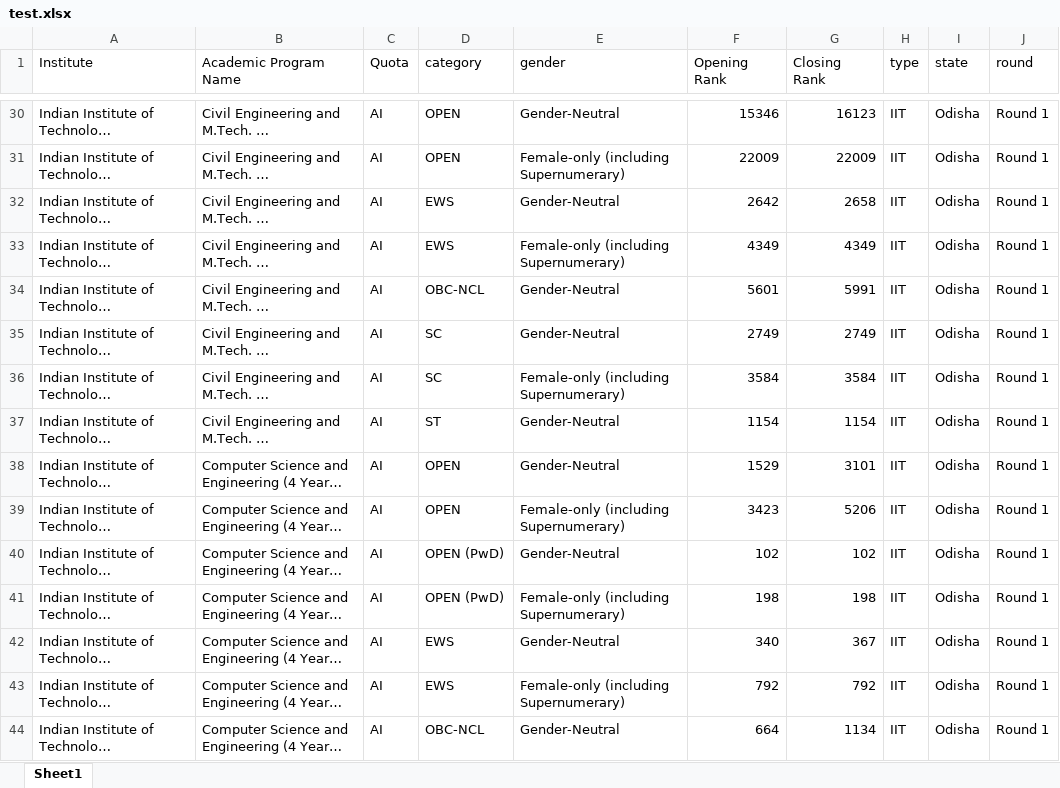
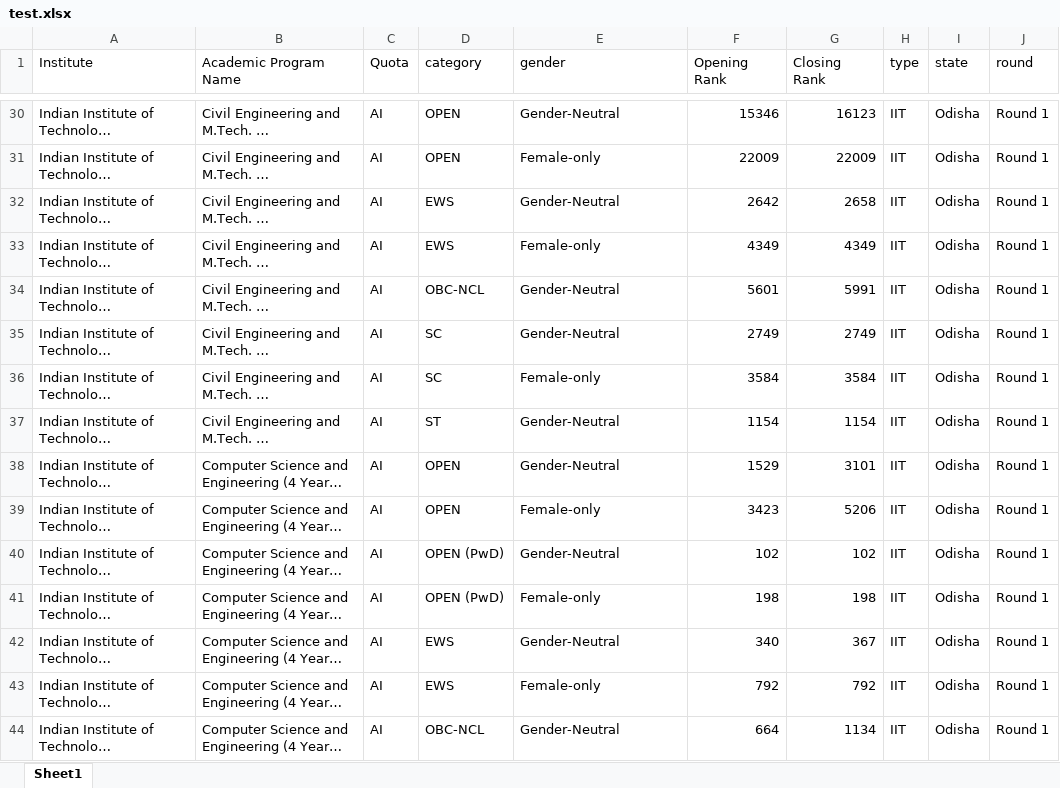
Before and after one commit to aaditya-alt/collegemitra_2024, an Excel workbook: assets/cutoff_files/test.xlsx, sheet Sheet1, drawn as a sheet; only a part is shown, gaps mark what is left out; long unchanged cells end in …; values as stored, in another font and other column widths than the file's, no borders; the diff covers the shown part only; the diff names each change by its address in the sheet, - before the commit and + after, or states it on an @@ line.

```diff
--- a/assets/cutoff_files/test.xlsx (sheet Sheet1)
+++ b/assets/cutoff_files/test.xlsx (sheet Sheet1)
-E31 (gender): Female-only (including Supernumerary)
+E31 (gender): Female-only
-E33 (gender): Female-only (including Supernumerary)
+E33 (gender): Female-only
-E36 (gender): Female-only (including Supernumerary)
+E36 (gender): Female-only
-E39 (gender): Female-only (including Supernumerary)
+E39 (gender): Female-only
-E41 (gender): Female-only (including Supernumerary)
+E41 (gender): Female-only
-E43 (gender): Female-only (including Supernumerary)
+E43 (gender): Female-only
```
Also changed, not shown: 532 edited cells elsewhere in this sheet, 20 other files.
